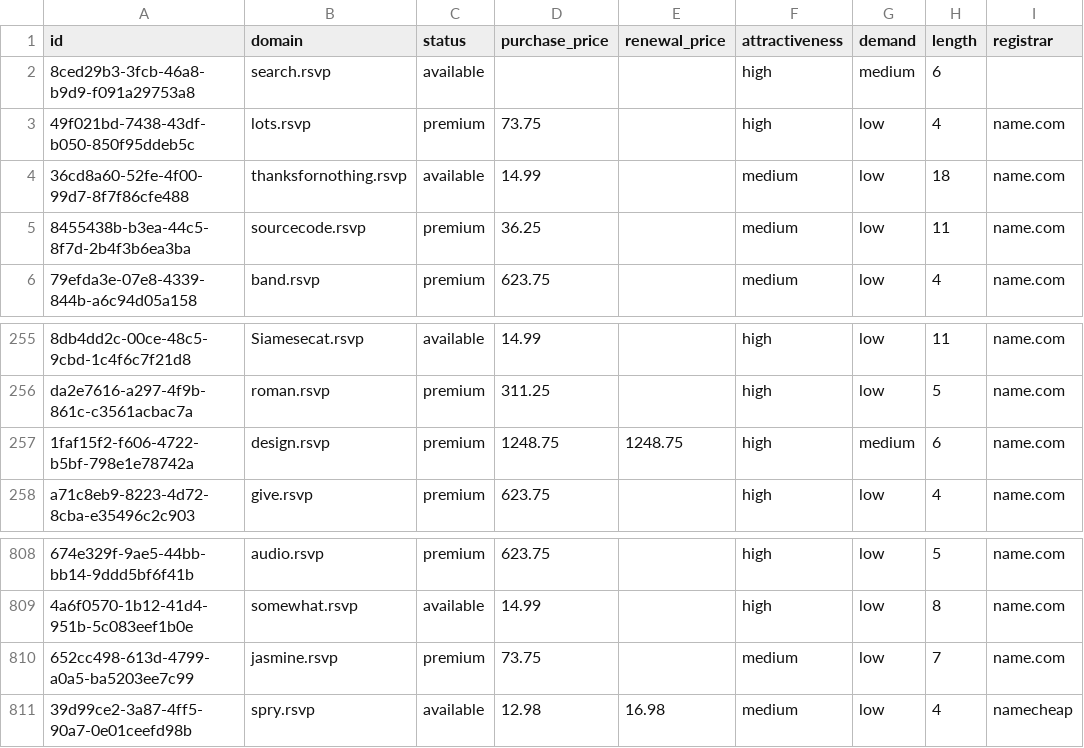
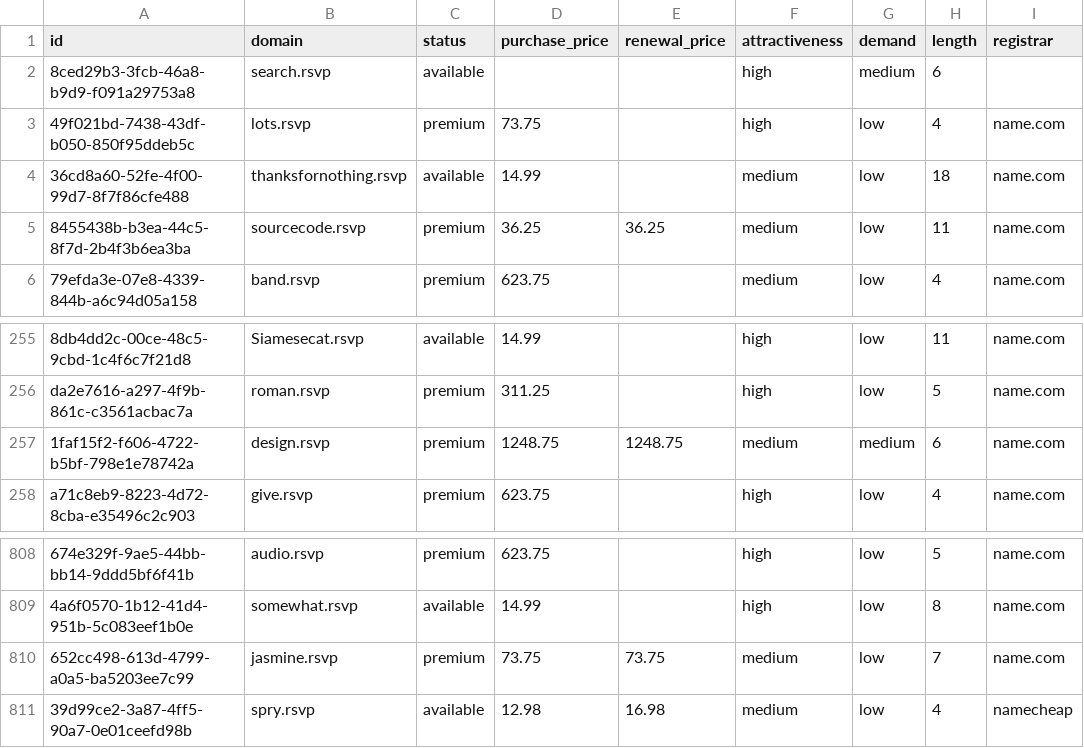
Before and after one commit to UniqueDomains/rsvp-oneword-domains, a CSV file: rsvp.csv, drawn as a sheet; only a part is shown, gaps mark what is left out; the diff covers the shown part only; the diff names each change by its address in the sheet, - before the commit and + after, or states it on an @@ line.

```diff
--- a/rsvp.csv
+++ b/rsvp.csv
-E5 (renewal_price): (empty)
+E5 (renewal_price): 36.25
-F257 (attractiveness): high
+F257 (attractiveness): medium
-E810 (renewal_price): (empty)
+E810 (renewal_price): 73.75
```
Also changed, not shown: 33 edited cells elsewhere in this file, 4 other files.
